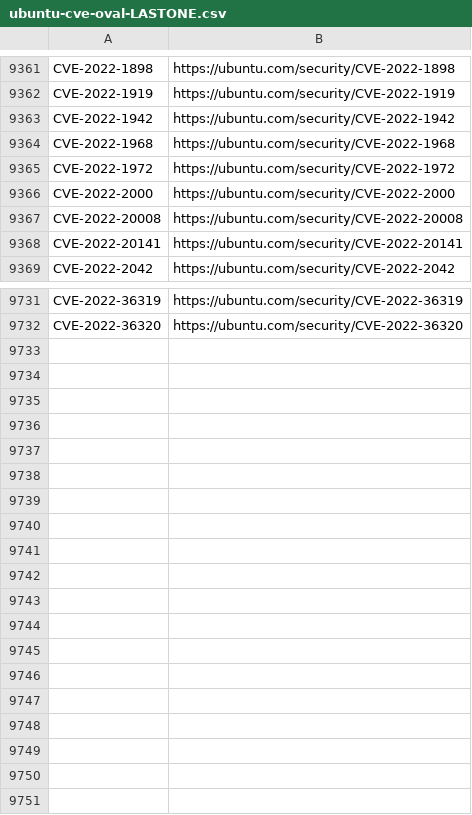
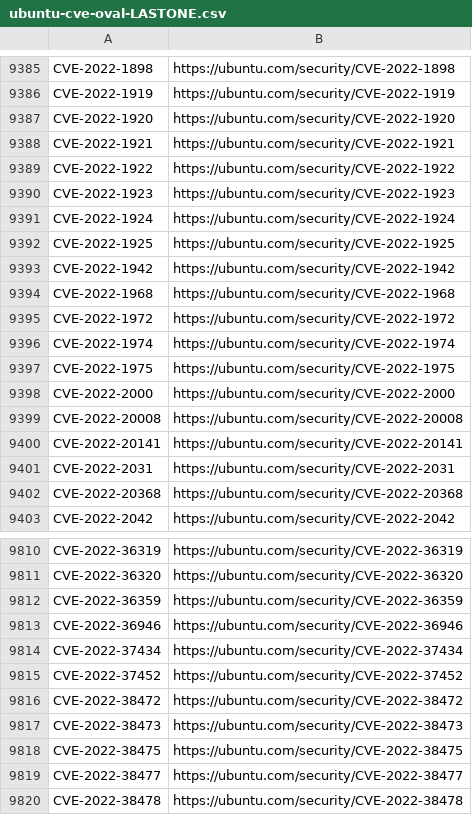
Before and after one commit to kurtseifried/gsd-data-enrichment, a CSV file: ubuntu/ubuntu-cve-oval-LASTONE.csv, drawn as a sheet; only a part is shown, gaps mark what is left out; the diff covers the shown part only; the diff names each change by its address in the sheet, - before the commit and + after, or states it on an @@ line.

```diff
--- a/ubuntu/ubuntu-cve-oval-LASTONE.csv
+++ b/ubuntu/ubuntu-cve-oval-LASTONE.csv
+row 9387: CVE-2022-1920 | https://ubuntu.com/security/CVE-2022-1920
+row 9388: CVE-2022-1921 | https://ubuntu.com/security/CVE-2022-1921
+row 9389: CVE-2022-1922 | https://ubuntu.com/security/CVE-2022-1922
+row 9390: CVE-2022-1923 | https://ubuntu.com/security/CVE-2022-1923
+row 9391: CVE-2022-1924 | https://ubuntu.com/security/CVE-2022-1924
+row 9392: CVE-2022-1925 | https://ubuntu.com/security/CVE-2022-1925
+row 9396: CVE-2022-1974 | https://ubuntu.com/security/CVE-2022-1974
+row 9397: CVE-2022-1975 | https://ubuntu.com/security/CVE-2022-1975
+row 9401: CVE-2022-2031 | https://ubuntu.com/security/CVE-2022-2031
+row 9402: CVE-2022-20368 | https://ubuntu.com/security/CVE-2022-20368
+row 9812: CVE-2022-36359 | https://ubuntu.com/security/CVE-2022-36359
+row 9813: CVE-2022-36946 | https://ubuntu.com/security/CVE-2022-36946
+row 9814: CVE-2022-37434 | https://ubuntu.com/security/CVE-2022-37434
+row 9815: CVE-2022-37452 | https://ubuntu.com/security/CVE-2022-37452
+row 9816: CVE-2022-38472 | https://ubuntu.com/security/CVE-2022-38472
+row 9817: CVE-2022-38473 | https://ubuntu.com/security/CVE-2022-38473
+row 9818: CVE-2022-38475 | https://ubuntu.com/security/CVE-2022-38475
+row 9819: CVE-2022-38477 | https://ubuntu.com/security/CVE-2022-38477
+row 9820: CVE-2022-38478 | https://ubuntu.com/security/CVE-2022-38478
```
Also changed, not shown: 69 added rows elsewhere in this file, amazon-linux/amazon-linux-cve-mainlist.csv, archlinux/archlinux-cve-security-LASTONE.csv, 35 other files.
